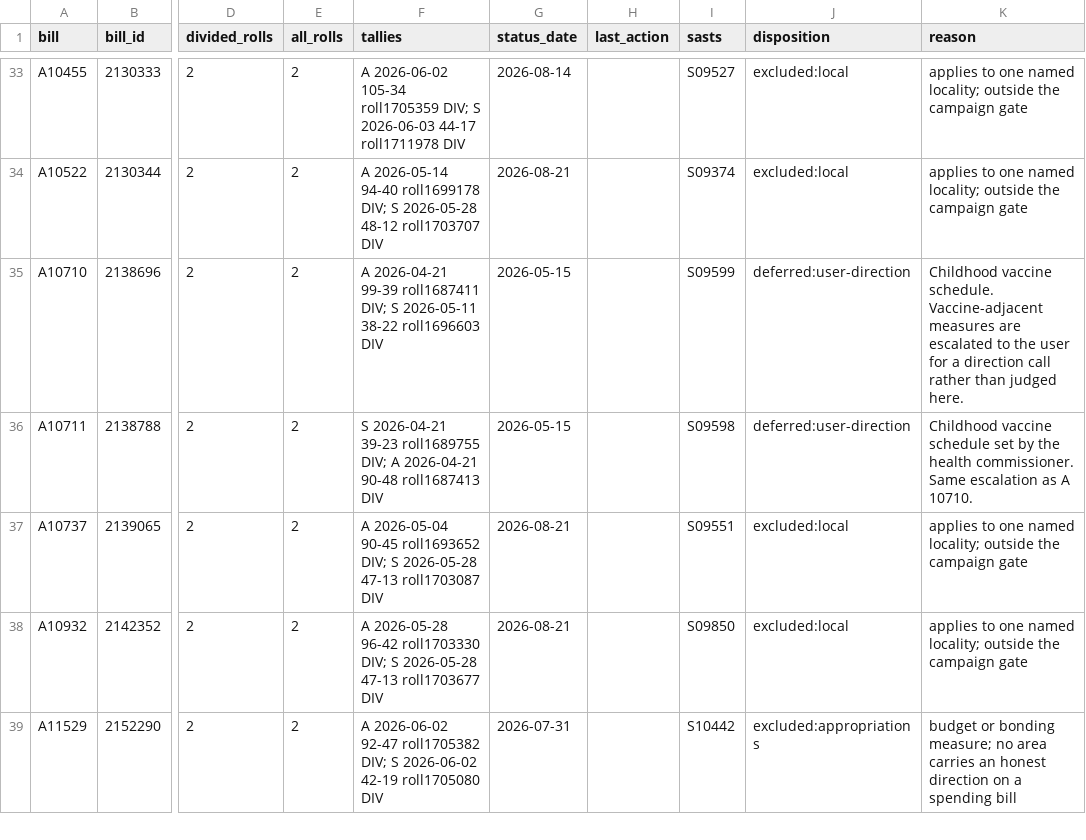
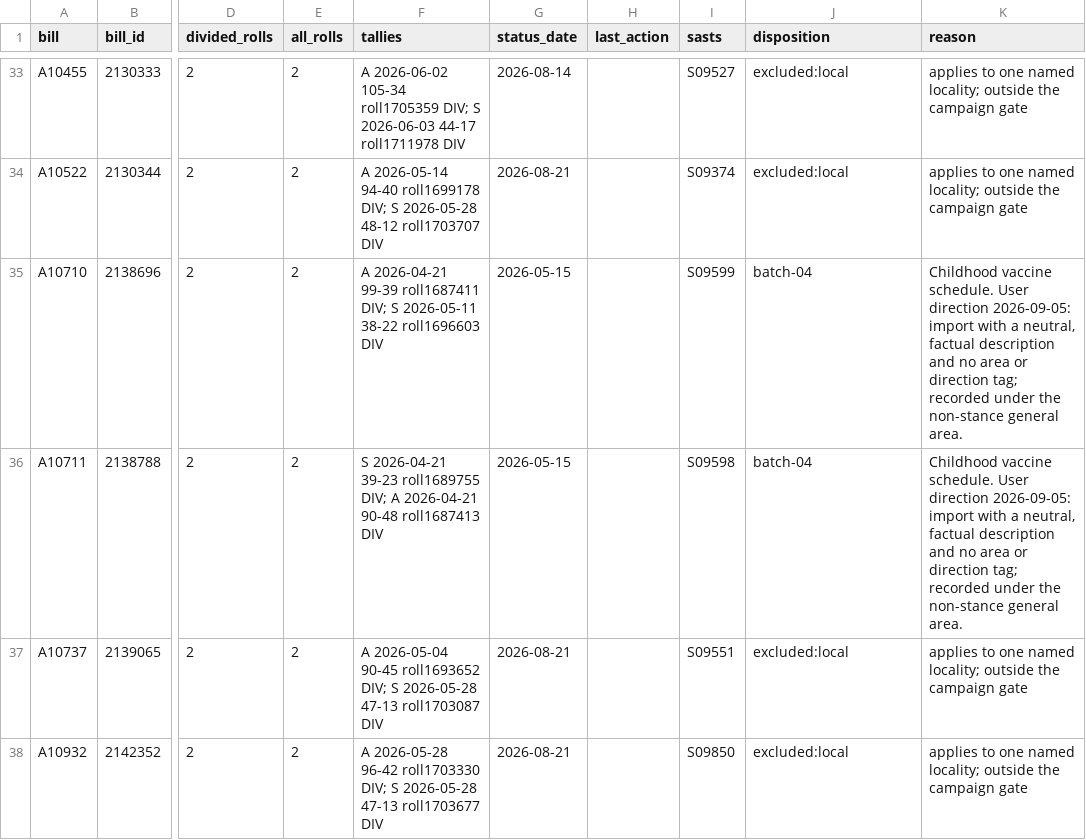
Before and after one commit to shu1513/voteapp, a TSV file: backend/evidence/rollcall/legiscan-ny-2188/survey/divided-enacted-worklist.tsv, drawn as a sheet; only a part is shown, gaps mark what is left out; the shorter side is filled out with more unchanged rows; the diff names each change by its address in the sheet, - before the commit and + after, or states it on an @@ line.

```diff
--- a/backend/evidence/rollcall/legiscan-ny-2188/survey/divided-enacted-worklist.tsv
+++ b/backend/evidence/rollcall/legiscan-ny-2188/survey/divided-enacted-worklist.tsv
-J35:J36 (disposition): deferred:user-direction
+J35:J36 (disposition): batch-04
-K35 (reason): …vaccine schedule. Vaccine-adjacent measures are escalated to the user for a direction call rather than judged here.
+K35 (reason): …vaccine schedule. User direction 2026-09-05: import with a neutral, factual description and no area or direction tag; recorded under the non-stance general area.
-K36 (reason): Childhood vaccine schedule set by the health commissioner. Same escalation as A 10710.
+K36 (reason): Childhood vaccine schedule. User direction 2026-09-05: import with a neutral, factual description and no area or direction tag; recorded under the non-stance general area.
```
Also changed, not shown: 10 other files.
